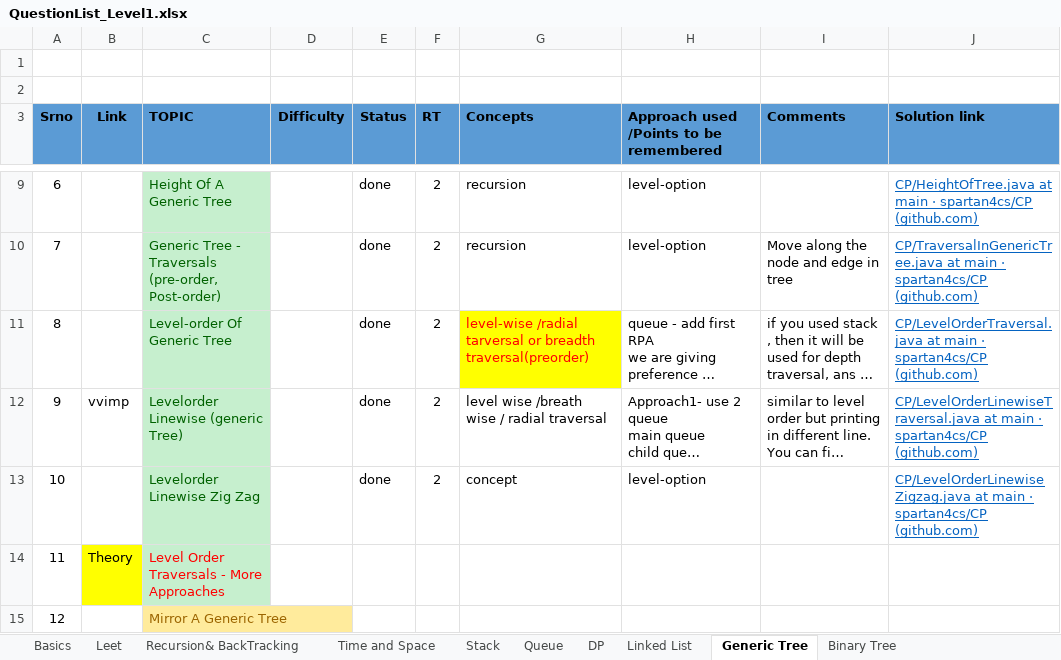
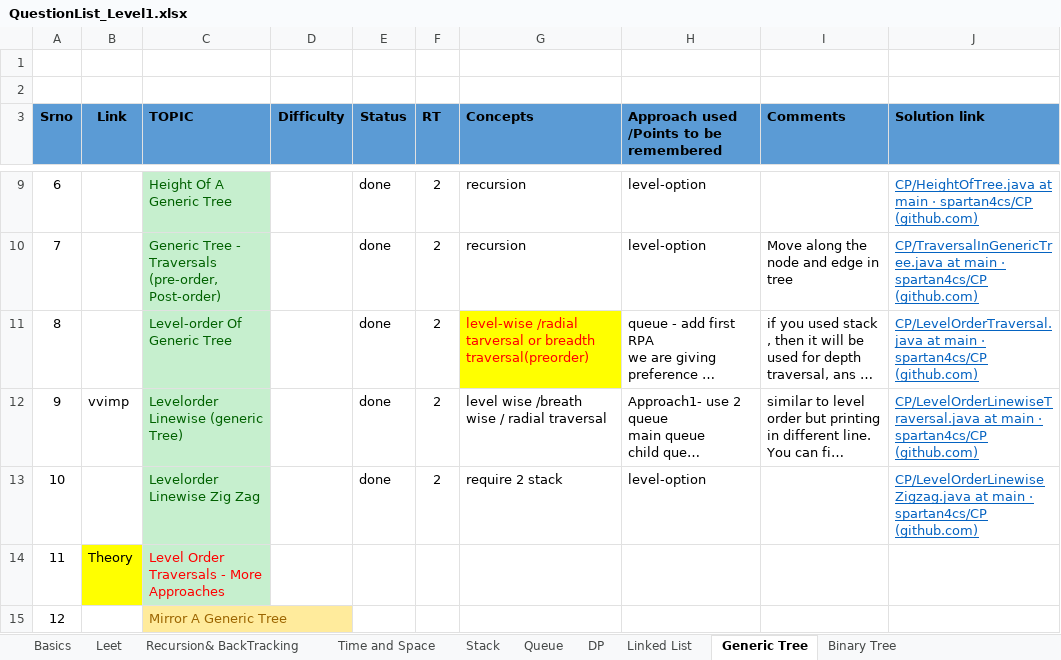
Before and after one commit to spartan4cs/CP, an Excel workbook: QuestionList_Level1.xlsx, sheet Generic Tree, drawn as a sheet; only a part is shown, gaps mark what is left out; long unchanged cells end in …; values as stored, in another font and other column widths than the file's, no borders; the diff names each change by its address in the sheet, - before the commit and + after, or states it on an @@ line.

```diff
--- a/QuestionList_Level1.xlsx (sheet Generic Tree)
+++ b/QuestionList_Level1.xlsx (sheet Generic Tree)
-G13 (Concepts): concept
+G13 (Concepts): require 2 stack
```
Also changed, not shown: 3 other files.
